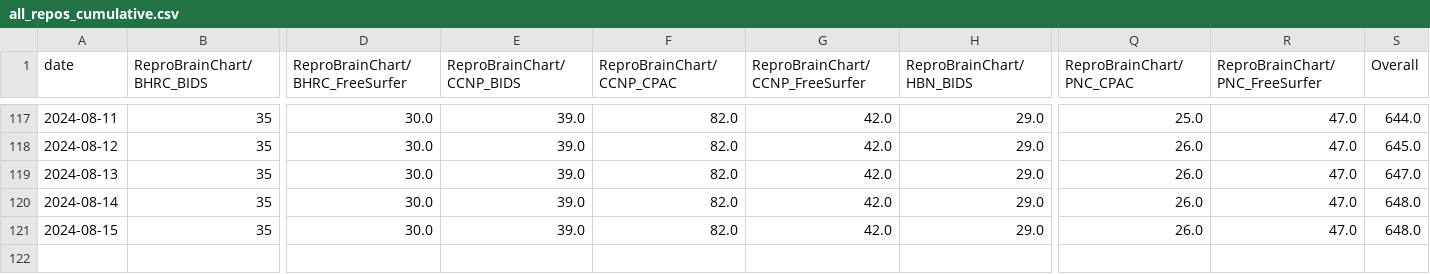
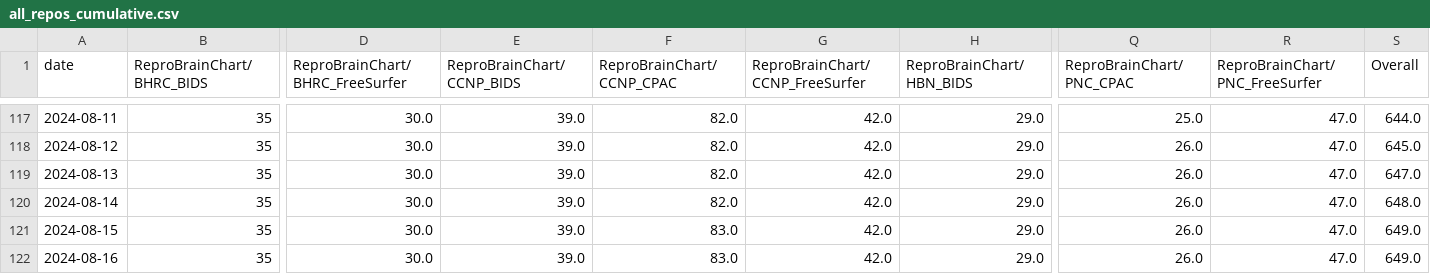
Before and after one commit to tsalo/ReproBrainChart.github.io, a CSV file: _data/clone-tracking/cumulative/all_repos_cumulative.csv, drawn as a sheet; only a part is shown, gaps mark what is left out; rows hold the shown columns only; the diff names each change by its address in the sheet, - before the commit and + after, or states it on an @@ line.

```diff
--- a/_data/clone-tracking/cumulative/all_repos_cumulative.csv
+++ b/_data/clone-tracking/cumulative/all_repos_cumulative.csv
-F121 (ReproBrainChart/CCNP_CPAC): 82.0
+F121 (ReproBrainChart/CCNP_CPAC): 83.0
-S121 (Overall): 648.0
+S121 (Overall): 649.0
+row 122: 2024-08-16 | 35 | 30.0 | 39.0 | 83.0 | 42.0 | 29.0 | 26.0 | 47.0 | 649.0
```
Also changed, not shown: _data/clone-tracking/cumulative/ReproBrainChart_HBN_CPAC_cum_clones.csv, _data/clone-tracking/cumulative/ReproBrainChart_PACCT_BIDS_cum_clones.csv, 32 other files.
